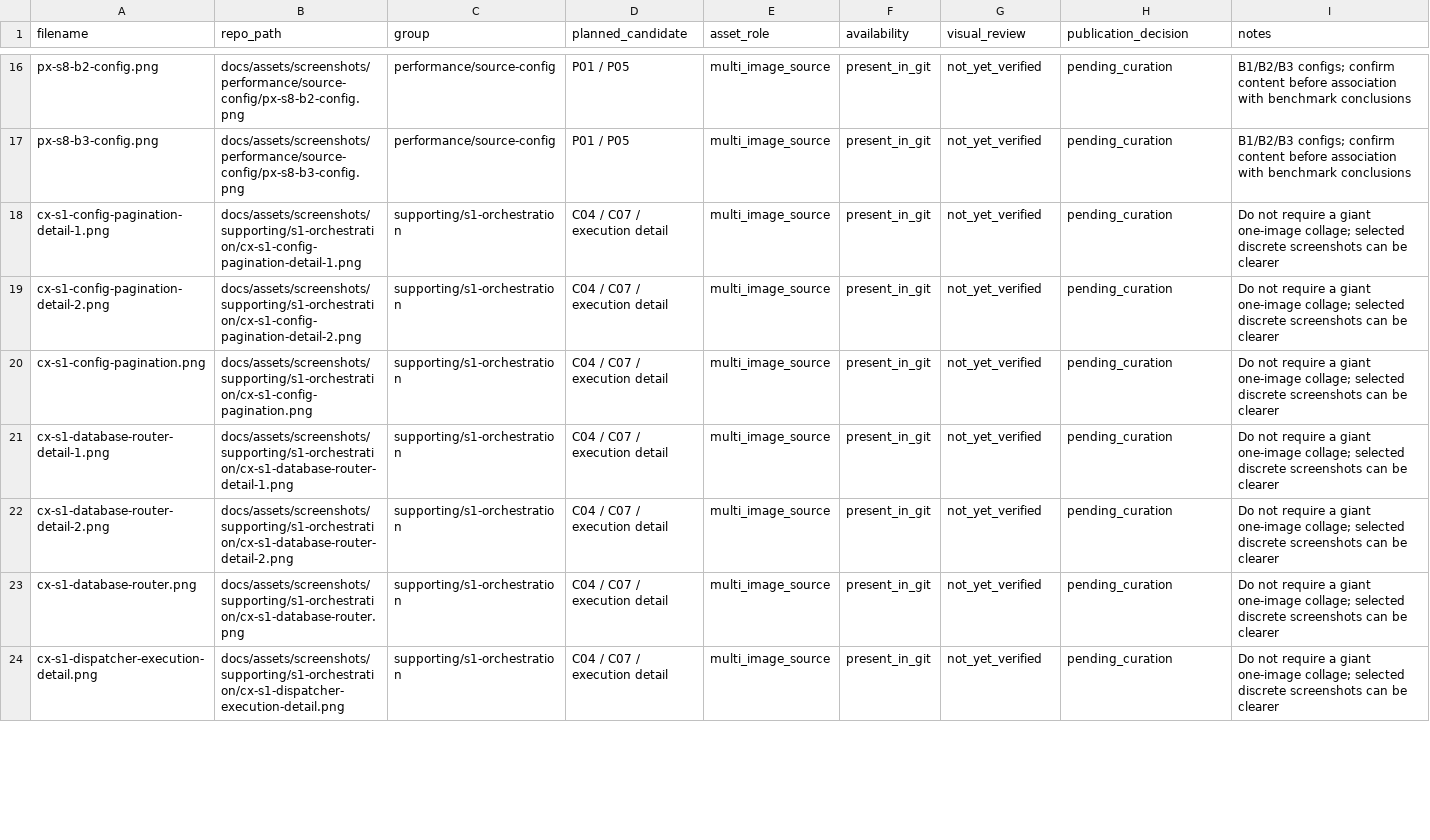
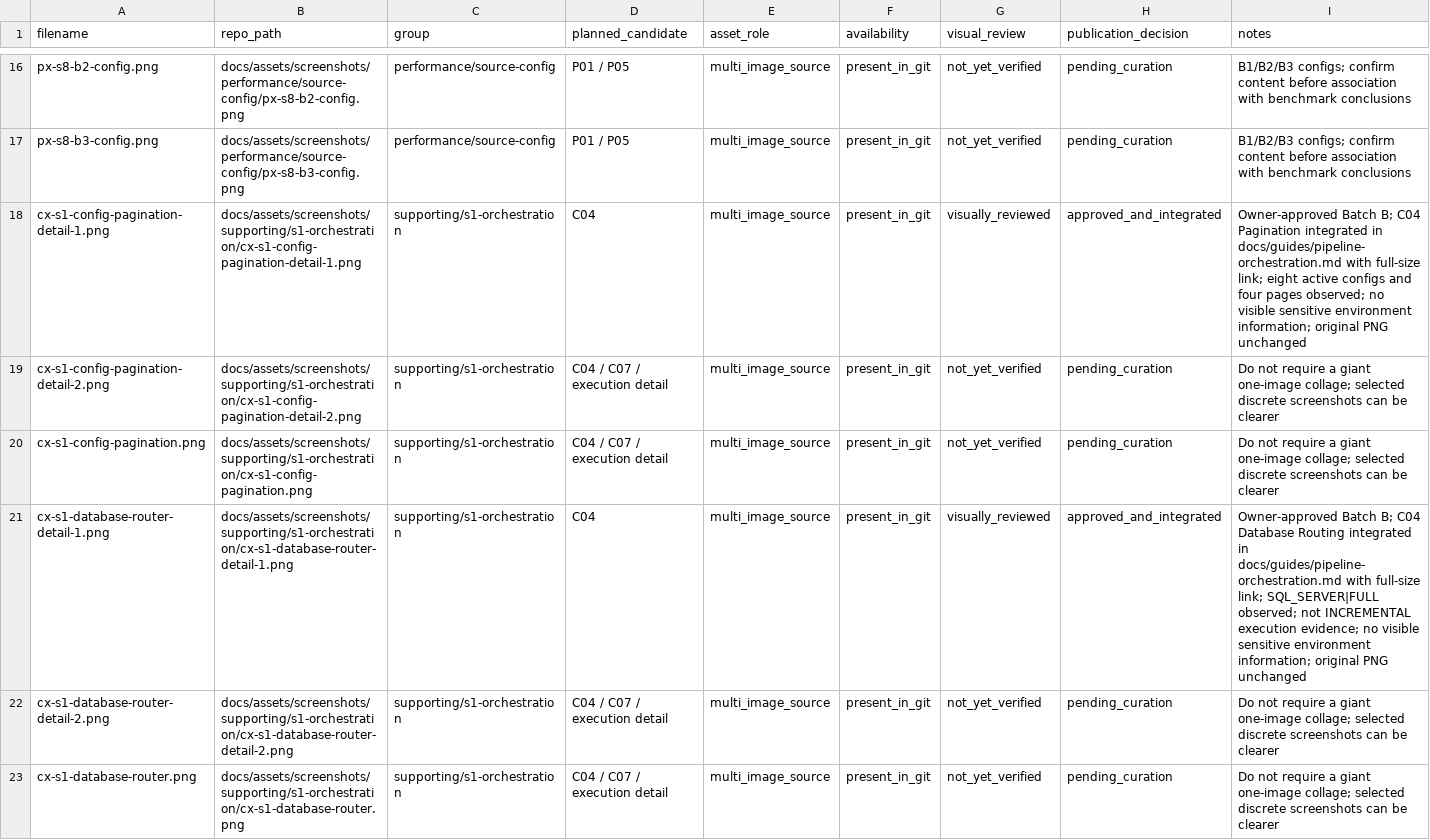
Before and after one commit to getnkit/fabric-metadata-driven-pipelines, a CSV file: .project-handoff/EVIDENCE_INVENTORY.csv, drawn as a sheet; only a part is shown, gaps mark what is left out; the shorter side is filled out with more unchanged rows; the diff covers the shown part only.

Commit message:
docs: integrate orchestration execution evidence

```diff
--- a/.project-handoff/EVIDENCE_INVENTORY.csv
+++ b/.project-handoff/EVIDENCE_INVENTORY.csv
@@ -17,6 +17,6 @@ px-s8-b2-config.png,docs/assets/screenshots/performance/source-config/px-s8-b2-c
 px-s8-b3-config.png,docs/assets/screenshots/performance/source-config/px-s8-b3-config.png,performance/source-config,P01 / P05,multi_image_source,present_in_git,not_yet_verified,pending_curation,B1/B2/B3 configs; confirm content before association with benchmark conclusions
-cx-s1-config-pagination-detail-1.png,docs/assets/screenshots/supporting/s1-orchestration/cx-s1-config-pagination-detail-1.png,supporting/s1-orchestration,C04 / C07 / execution detail,multi_image_source,present_in_git,not_yet_verified,pending_curation,Do not require a giant one-image collage; selected discrete screenshots can be clearer
+cx-s1-config-pagination-detail-1.png,docs/assets/screenshots/supporting/s1-orchestration/cx-s1-config-pagination-detail-1.png,supporting/s1-orchestration,C04,multi_image_source,present_in_git,visually_reviewed,approved_and_integrated,Owner-approved Batch B; C04 Pagination integrated in docs/guides/pipeline-orchestration.md with full-size link; eight active configs and four pages observed; no visible sensitive environment information; original PNG unchanged
 cx-s1-config-pagination-detail-2.png,docs/assets/screenshots/supporting/s1-orchestration/cx-s1-config-pagination-detail-2.png,supporting/s1-orchestration,C04 / C07 / execution detail,multi_image_source,present_in_git,not_yet_verified,pending_curation,Do not require a giant one-image collage; selected discrete screenshots can be clearer
 cx-s1-config-pagination.png,docs/assets/screenshots/supporting/s1-orchestration/cx-s1-config-pagination.png,supporting/s1-orchestration,C04 / C07 / execution detail,multi_image_source,present_in_git,not_yet_verified,pending_curation,Do not require a giant one-image collage; selected discrete screenshots can be clearer
-cx-s1-database-router-detail-1.png,docs/assets/screenshots/supporting/s1-orchestration/cx-s1-database-router-detail-1.png,supporting/s1-orchestration,C04 / C07 / execution detail,multi_image_source,present_in_git,not_yet_verified,pending_curation,Do not require a giant one-image collage; selected discrete screenshots can be clearer
+cx-s1-database-router-detail-1.png,docs/assets/screenshots/supporting/s1-orchestration/cx-s1-database-router-detail-1.png,supporting/s1-orchestration,C04,multi_image_source,present_in_git,visually_reviewed,approved_and_integrated,Owner-approved Batch B; C04 Database Routing integrated in docs/guides/pipeline-orchestration.md with full-size link; SQL_SERVER|FULL observed; not INCREMENTAL execution evidence; no visible sensitive environment information; original PNG unchanged
 cx-s1-database-router-detail-2.png,docs/assets/screenshots/supporting/s1-orchestration/cx-s1-database-router-detail-2.png,supporting/s1-orchestration,C04 / C07 / execution detail,multi_image_source,present_in_git,not_yet_verified,pending_curation,Do not require a giant one-image collage; selected discrete screenshots can be clearer
```
Also changed, not shown: 15 edited cells elsewhere in this file, 2 other files.
